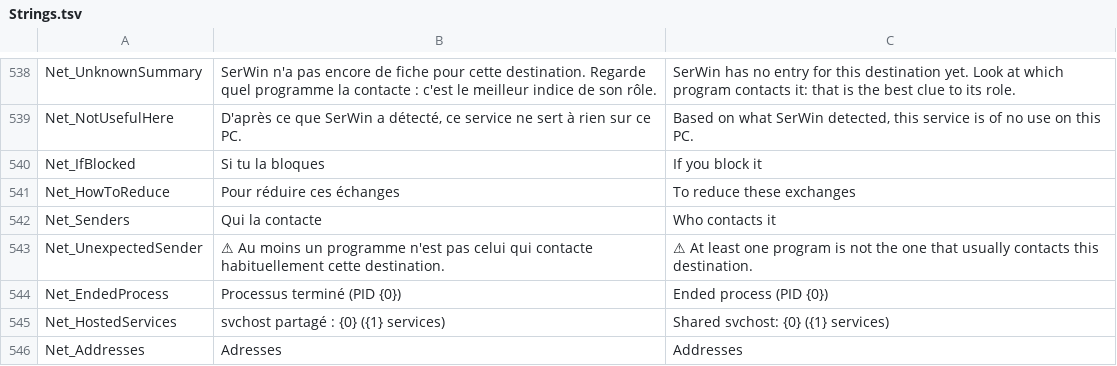
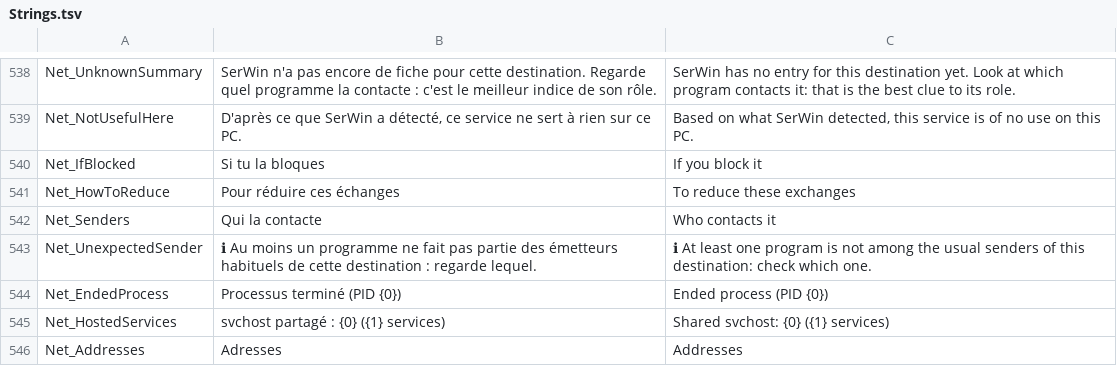
Before and after one commit to L-IArtisan/SerWin, a TSV file: src/SerWin.App/Resources/Strings.tsv, drawn as a sheet; only a part is shown, gaps mark what is left out; the diff names each change by its address in the sheet, - before the commit and + after, or states it on an @@ line.

```diff
--- a/src/SerWin.App/Resources/Strings.tsv
+++ b/src/SerWin.App/Resources/Strings.tsv
-B543: ⚠ Au moins un programme n'est pas celui qui contacte habituellement cette destination.
+B543: ℹ Au moins un programme ne fait pas partie des émetteurs habituels de cette destination : regarde lequel.
-C543: ⚠ At least one program is not the one that usually contacts this destination.
+C543: ℹ At least one program is not among the usual senders of this destination: check which one.
```
Also changed, not shown: 3 other files.
